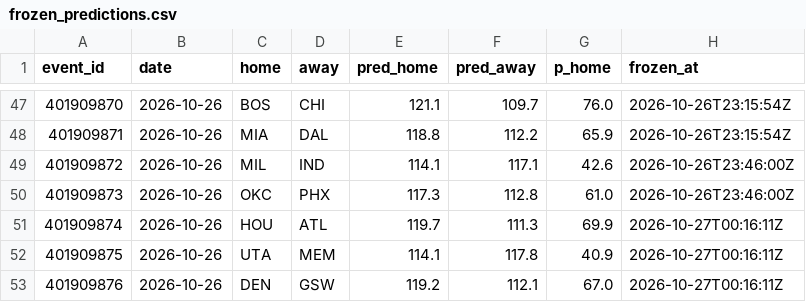
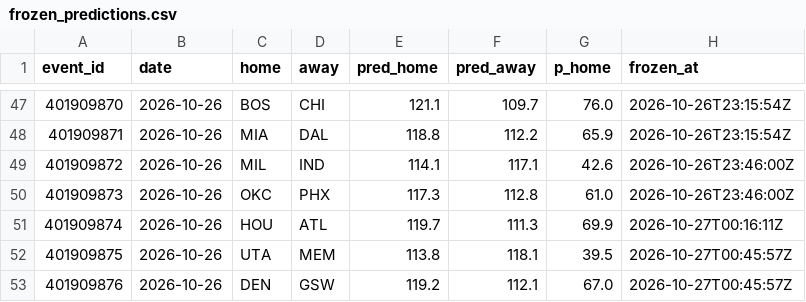
Before and after one commit to harisbyhaqi/hoopcast, a CSV file: data/frozen_predictions.csv, drawn as a sheet; only a part is shown, gaps mark what is left out.

```diff
--- a/data/frozen_predictions.csv
+++ b/data/frozen_predictions.csv
@@ -51,3 +51,3 @@ event_id,date,home,away,pred_home,pred_away,p_home,frozen_at
 401909874,2026-10-26,HOU,ATL,119.7,111.3,69.9,2026-10-27T00:16:11Z
-401909875,2026-10-26,UTA,MEM,114.1,117.8,40.9,2026-10-27T00:16:11Z
-401909876,2026-10-26,DEN,GSW,119.2,112.1,67.0,2026-10-27T00:16:11Z
+401909875,2026-10-26,UTA,MEM,113.8,118.1,39.5,2026-10-27T00:45:57Z
+401909876,2026-10-26,DEN,GSW,119.2,112.1,67.0,2026-10-27T00:45:57Z
```
Also changed, not shown: data/schedule.csv, 6 other files.
